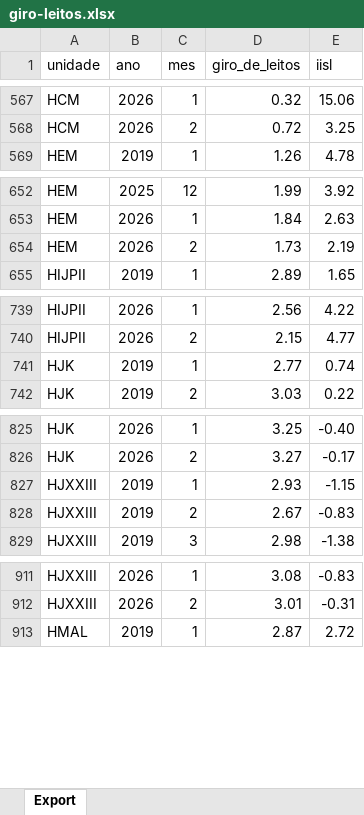
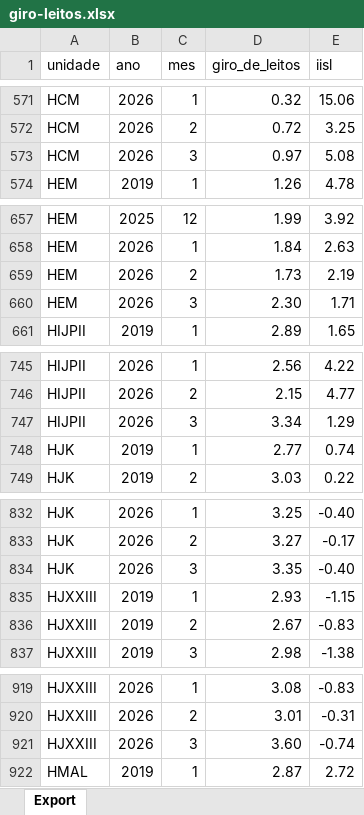
Before and after one commit to transparencia-mg/fhemig_giro-de-leitos, an Excel workbook: upload/giro-leitos.xlsx, sheet Export, drawn as a sheet; only a part is shown, gaps mark what is left out; values as stored, in another font and other column widths than the file's, no borders; the diff covers the shown part only; the diff names each change by its address in the sheet, - before the commit and + after, or states it on an @@ line.

```diff
--- a/upload/giro-leitos.xlsx (sheet Export)
+++ b/upload/giro-leitos.xlsx (sheet Export)
+row 573: HCM | 2026 | 3 | 0.97 | 5.08
+row 660: HEM | 2026 | 3 | 2.30 | 1.71
+row 747: HIJPII | 2026 | 3 | 3.34 | 1.29
+row 834: HJK | 2026 | 3 | 3.35 | -0.40
+row 921: HJXXIII | 2026 | 3 | 3.60 | -0.74
```
Also changed, not shown: 9 added rows, 2 removed rows and 5 edited cells elsewhere in this sheet.
